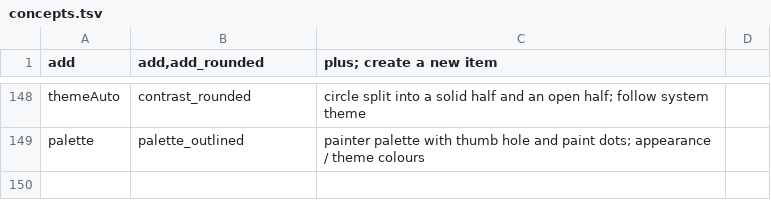
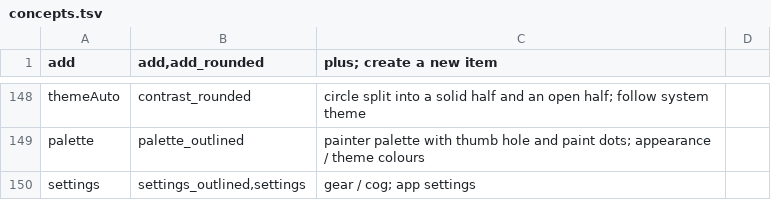
Before and after one commit to NaikSoftware/MorkvaCRM, a TSV file: tool/icons/concepts.tsv, drawn as a sheet; only a part is shown, gaps mark what is left out; the diff names each change by its address in the sheet, - before the commit and + after, or states it on an @@ line.

```diff
--- a/tool/icons/concepts.tsv
+++ b/tool/icons/concepts.tsv
+row 150: settings | settings_outlined,settings | gear / cog; app settings
```
Also changed, not shown: 29 other files.
